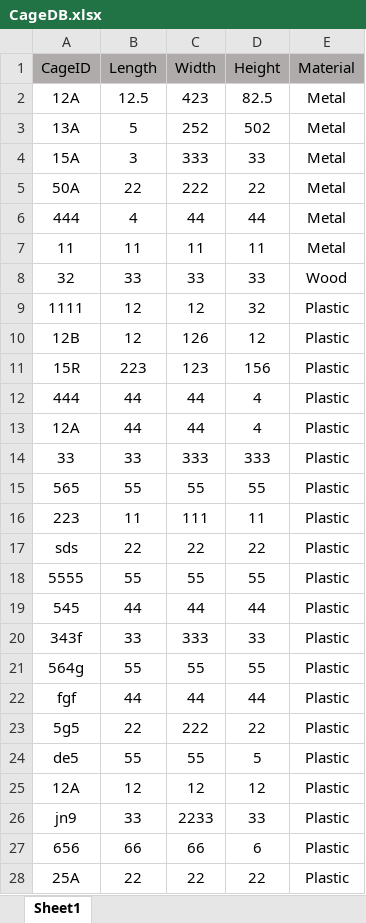
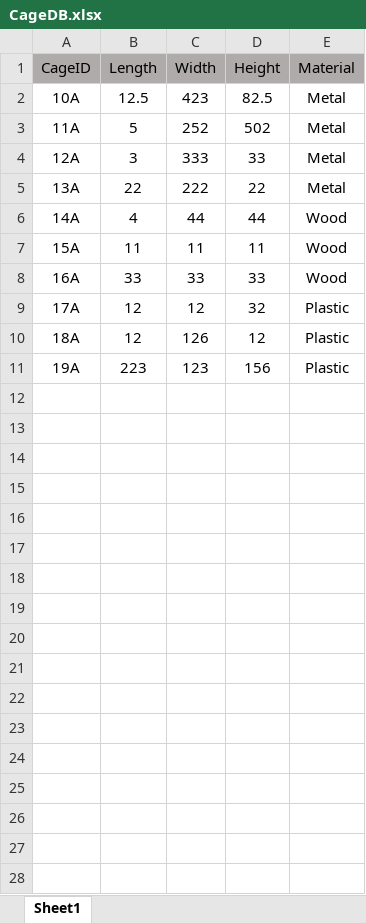
Before and after one commit to yossiii050/FeatherFriend, an Excel workbook: DataBased/CageDB.xlsx, sheet Sheet1, drawn as a sheet; only a part is shown; values as stored, in another font and other column widths than the file's, no borders; the diff covers the shown part only; the diff names each change by its address in the sheet, - before the commit and + after, or states it on an @@ line.

```diff
--- a/DataBased/CageDB.xlsx (sheet Sheet1)
+++ b/DataBased/CageDB.xlsx (sheet Sheet1)
-A2 (CageID): 12A
+A2 (CageID): 10A
-A3 (CageID): 13A
+A3 (CageID): 11A
-A4 (CageID): 15A
+A4 (CageID): 12A
-A5 (CageID): 50A
+A5 (CageID): 13A
-A6 (CageID): 444
+A6 (CageID): 14A
-E6:E7 (Material): Metal
+E6:E7 (Material): Wood
-A7 (CageID): 11
+A7 (CageID): 15A
-A8 (CageID): 32
+A8 (CageID): 16A
-A9 (CageID): 1111
+A9 (CageID): 17A
-A10 (CageID): 12B
+A10 (CageID): 18A
-A11 (CageID): 15R
+A11 (CageID): 19A
-row 12: 444 | 44 | 44 | 4 | Plastic
-row 13: 12A | 44 | 44 | 4 | Plastic
-row 14: 33 | 33 | 333 | 333 | Plastic
-row 15: 565 | 55 | 55 | 55 | Plastic
-row 16: 223 | 11 | 111 | 11 | Plastic
-row 17: sds | 22 | 22 | 22 | Plastic
-row 18: 5555 | 55 | 55 | 55 | Plastic
-row 19: 545 | 44 | 44 | 44 | Plastic
-row 20: 343f | 33 | 333 | 33 | Plastic
-row 21: 564g | 55 | 55 | 55 | Plastic
-row 22: fgf | 44 | 44 | 44 | Plastic
-row 23: 5g5 | 22 | 222 | 22 | Plastic
-row 24: de5 | 55 | 55 | 5 | Plastic
-row 25: 12A | 12 | 12 | 12 | Plastic
-row 26: jn9 | 33 | 2233 | 33 | Plastic
-row 27: 656 | 66 | 66 | 6 | Plastic
-row 28: 25A | 22 | 22 | 22 | Plastic
```
Also changed, not shown: 19 removed rows elsewhere in this sheet, DataBased/BirdColorGenetica.xlsx, DataBased/BirdDB.xlsx, 22 other files.
